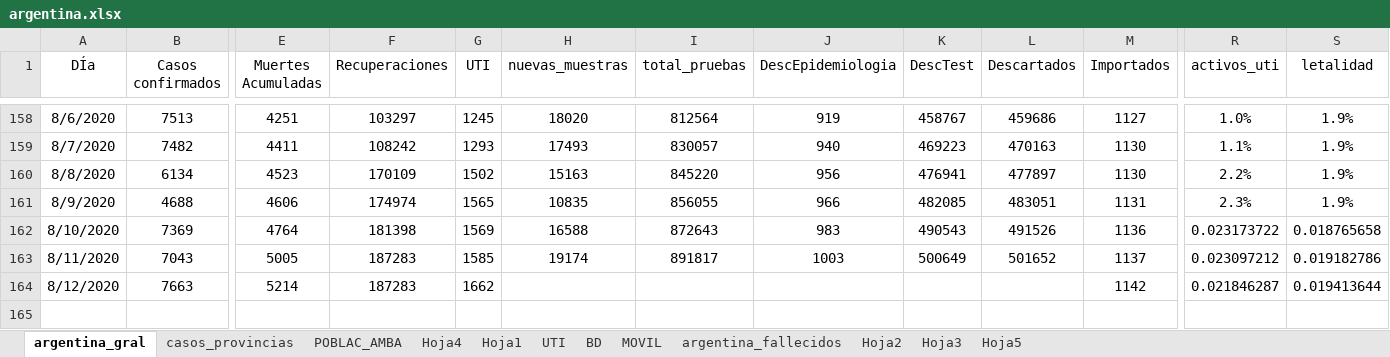
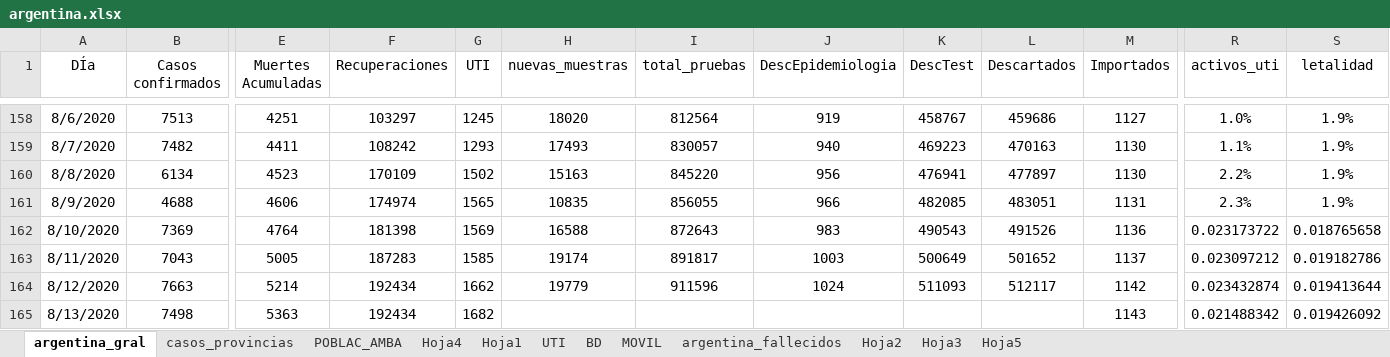
Before and after one commit to GIBD/covid, an Excel workbook: data/argentina.xlsx, sheet argentina_gral, drawn as a sheet; only a part is shown, gaps mark what is left out; values as stored, in another font and other column widths than the file's, no borders; rows hold the shown columns only; the diff names each change by its address in the sheet, - before the commit and + after, or states it on an @@ line.

```diff
--- a/data/argentina.xlsx (sheet argentina_gral)
+++ b/data/argentina.xlsx (sheet argentina_gral)
-F164 (Recuperaciones): 187283
+F164 (Recuperaciones): 192434
-H164 (nuevas_muestras): (empty)
+H164 (nuevas_muestras): 19779
-I164 (total_pruebas): (empty)
+I164 (total_pruebas): 911596
-J164 (DescEpidemiologia): (empty)
+J164 (DescEpidemiologia): 1024
-K164 (DescTest): (empty)
+K164 (DescTest): 511093
-L164 (Descartados): (empty)
+L164 (Descartados): 512117
-R164 (activos_uti): 0.021846287
+R164 (activos_uti): 0.023432874
+row 165: 8/13/2020 | 7498 | 5363 | 192434 | 1682 |  |  |  |  |  | 1143 | 0.021488342 | 0.019426092
```
Also changed, not shown: sheet casos_provincias, sheet UTI, data/entre_rios_casos.xlsx, 6 other files.
